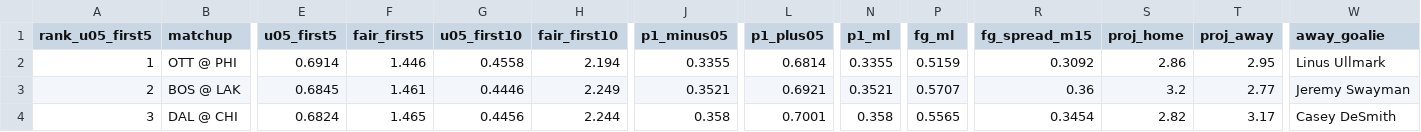
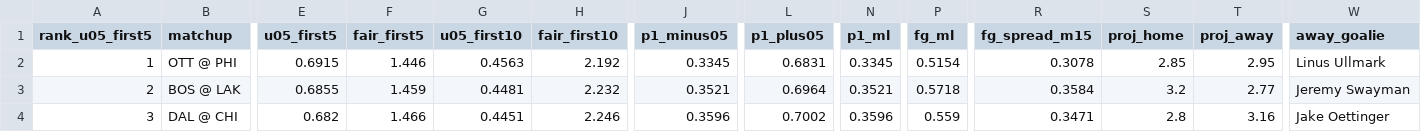
Before and after one commit to Moneyg604/nhl-early-goal, a CSV file: docs/days/2026-10-17.csv, drawn as a sheet; only a part is shown, gaps mark what is left out; the diff covers the shown part only; the diff names each change by its address in the sheet, - before the commit and + after, or states it on an @@ line.

```diff
--- a/docs/days/2026-10-17.csv
+++ b/docs/days/2026-10-17.csv
-E2 (u05_first5): 0.6914
+E2 (u05_first5): 0.6915
-G2 (u05_first10): 0.4558
+G2 (u05_first10): 0.4563
-H2 (fair_first10): 2.194
+H2 (fair_first10): 2.192
-J2 (p1_minus05): 0.3355
+J2 (p1_minus05): 0.3345
-L2 (p1_plus05): 0.6814
+L2 (p1_plus05): 0.6831
-N2 (p1_ml): 0.3355
+N2 (p1_ml): 0.3345
-P2 (fg_ml): 0.5159
+P2 (fg_ml): 0.5154
-R2 (fg_spread_m15): 0.3092
+R2 (fg_spread_m15): 0.3078
-S2 (proj_home): 2.86
+S2 (proj_home): 2.85
-E3 (u05_first5): 0.6845
+E3 (u05_first5): 0.6855
-F3 (fair_first5): 1.461
+F3 (fair_first5): 1.459
-G3 (u05_first10): 0.4446
+G3 (u05_first10): 0.4481
-H3 (fair_first10): 2.249
+H3 (fair_first10): 2.232
-L3 (p1_plus05): 0.6921
+L3 (p1_plus05): 0.6964
-P3 (fg_ml): 0.5707
+P3 (fg_ml): 0.5718
-R3 (fg_spread_m15): 0.36
+R3 (fg_spread_m15): 0.3584
-E4 (u05_first5): 0.6824
+E4 (u05_first5): 0.682
-F4 (fair_first5): 1.465
+F4 (fair_first5): 1.466
-G4 (u05_first10): 0.4456
+G4 (u05_first10): 0.4451
-H4 (fair_first10): 2.244
+H4 (fair_first10): 2.246
-J4 (p1_minus05): 0.358
+J4 (p1_minus05): 0.3596
-L4 (p1_plus05): 0.7001
+L4 (p1_plus05): 0.7002
-N4 (p1_ml): 0.358
+N4 (p1_ml): 0.3596
-P4 (fg_ml): 0.5565
+P4 (fg_ml): 0.559
-R4 (fg_spread_m15): 0.3454
+R4 (fg_spread_m15): 0.3471
-S4 (proj_home): 2.82
+S4 (proj_home): 2.8
-T4 (proj_away): 3.17
+T4 (proj_away): 3.16
-W4 (away_goalie): Casey DeSmith
+W4 (away_goalie): Jake Oettinger
```
Also changed, not shown: 157 edited cells elsewhere in this file, docs/days/2026-10-15.csv, docs/days/2026-10-16.csv, 21 other files.
